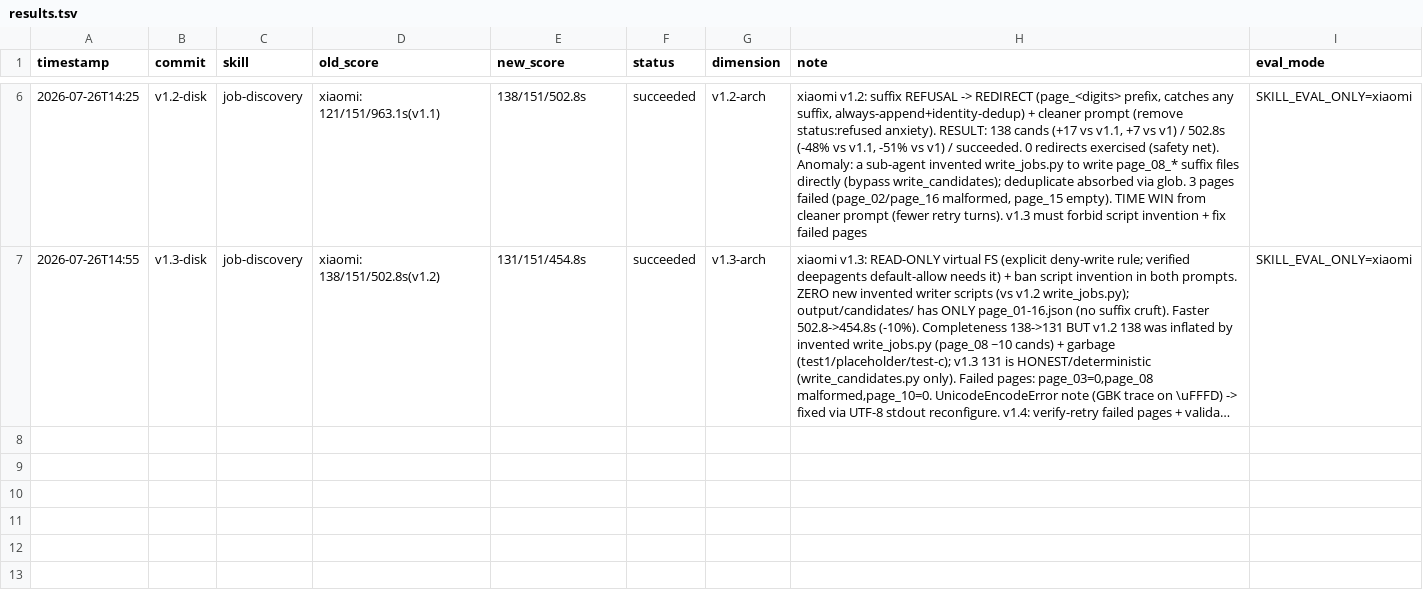
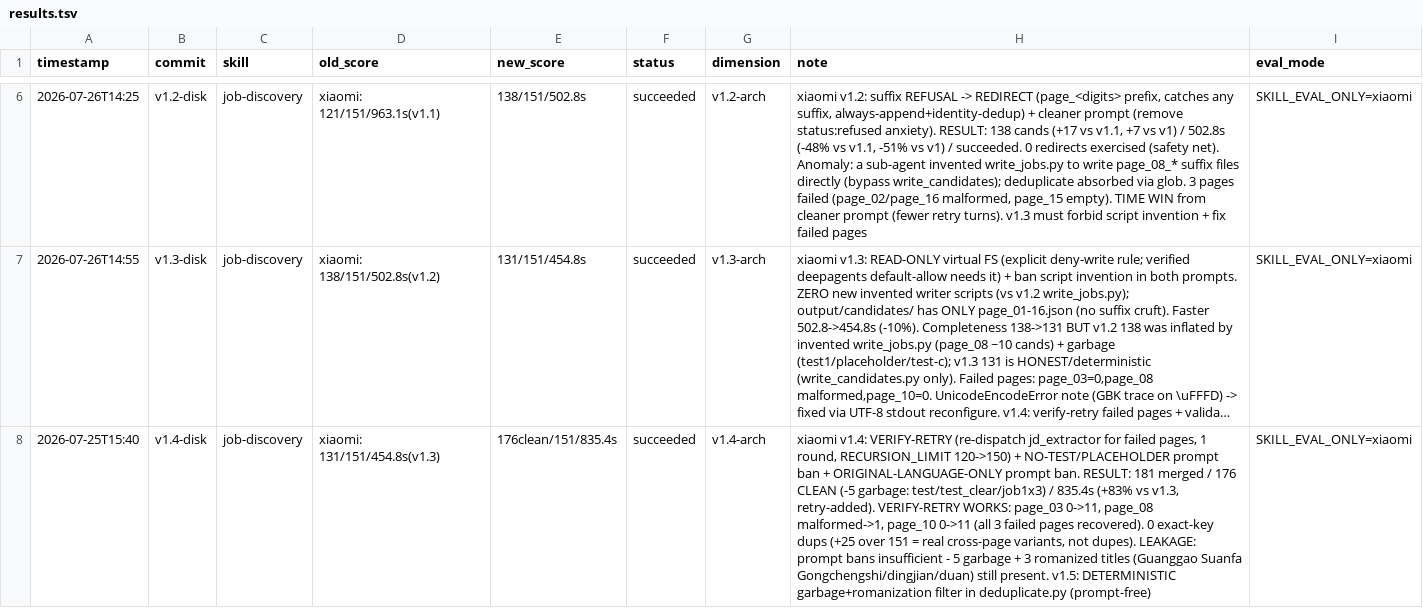
Before and after one commit to grefeer/pev-career-assistant, a TSV file: skill/job-discovery/results.tsv, drawn as a sheet; only a part is shown, gaps mark what is left out; long unchanged cells end in …; the diff names each change by its address in the sheet, - before the commit and + after, or states it on an @@ line.

```diff
--- a/skill/job-discovery/results.tsv
+++ b/skill/job-discovery/results.tsv
+row 8: 2026-07-25T15:40 | v1.4-disk | job-discovery | xiaomi: 131/151/454.8s(v1.3) | 176clean/151/835.4s | succeeded | v1.4-arch | xiaomi v1.4: VERIFY-RETRY (re-dispatch jd_extractor for failed pages, 1 round, RECURSION_LIMIT 120->150) + NO-TEST/PLACEHOLDER prompt ban + ORIGINAL-LANGUAGE-ONLY prompt ban. RESULT: 181 merged / 176 CLEAN (-5 garbage: test/test_clear/job1x3) / 835.4s (+83% vs v1.3, retry-added). VERIFY-RETRY WORKS: page_03 0->11, page_08 malformed->1, page_10 0->11 (all 3 failed pages recovered). 0 exact-key dups (+25 over 151 = real cross-page variants, not dupes). LEAKAGE: prompt bans insufficient - 5 garbage + 3 romanized titles (Guanggao Suanfa Gongchengshi/dingjian/duan) still present. v1.5: DETERMINISTIC garbage+romanization filter in deduplicate.py (prompt-free) | SKILL_EVAL_ONLY=xiaomi
```
Also changed, not shown: 1 other file.
